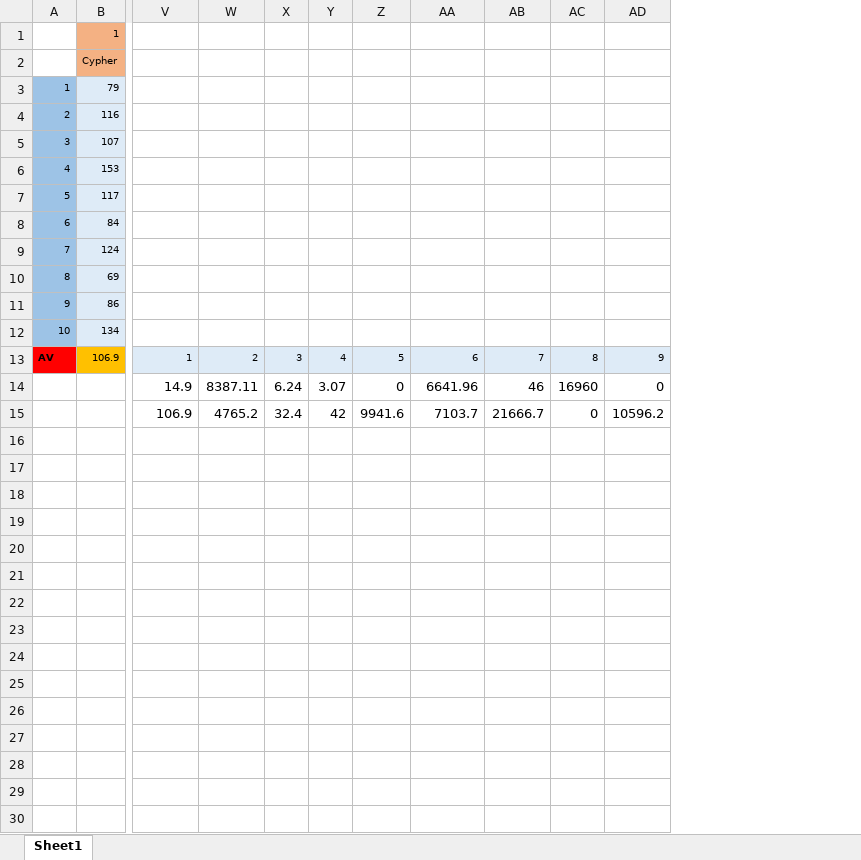
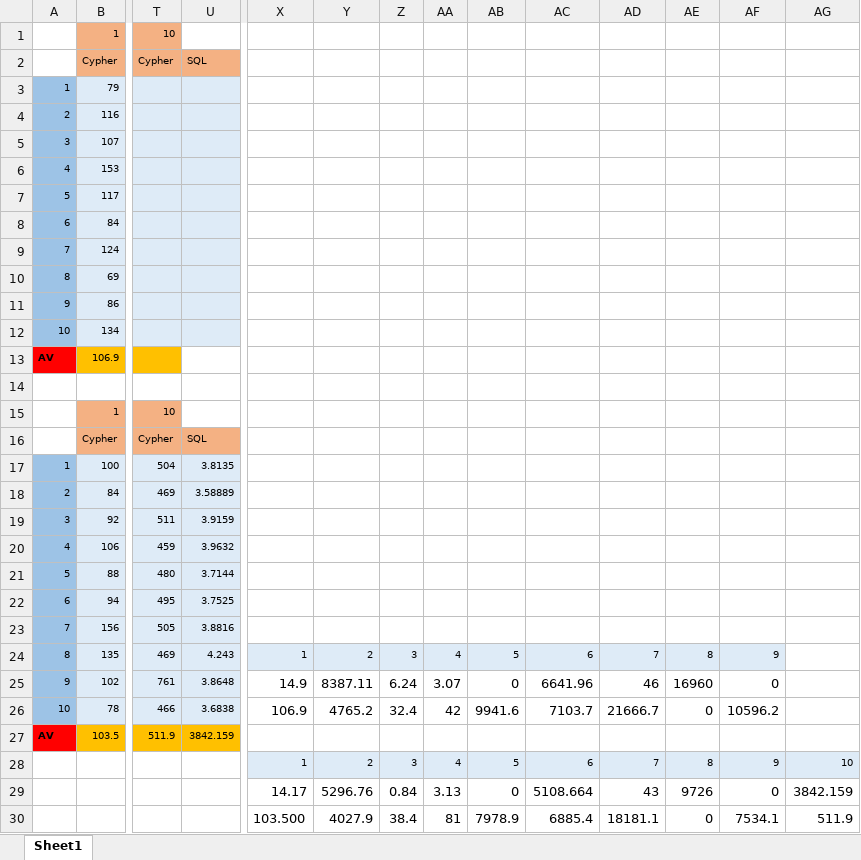
Before and after one commit to moserMatjaz/recipes_visalisation, an Excel workbook: mySQL/querry_comparisson.xlsx, sheet Sheet1, drawn as a sheet; only a part is shown, gaps mark what is left out; values as stored, in another font and other column widths than the file's, no borders; removed rows and columns are numbered as before the commit, all else as after; rows hold the shown columns only; the diff names each change by its address in the sheet, - before the commit and + after, or states it on an @@ line.

```diff
--- a/mySQL/querry_comparisson.xlsx (sheet Sheet1)
+++ b/mySQL/querry_comparisson.xlsx (sheet Sheet1)
+column T, rows 1-2: 10 | Cypher
+column U, row 2: SQL
+column AG, empty
-X13: 1
+X13: (empty)
-X13:AF13 fill: #DEEBF7
+X13:AF13 fill: none
-Y13: 2
+Y13: (empty)
-Z13: 3
+Z13: (empty)
-AA13: 4
+AA13: (empty)
-AB13: 5
+AB13: (empty)
-AC13: 6
+AC13: (empty)
-AD13: 7
+AD13: (empty)
-AE13: 8
+AE13: (empty)
-AF13: 9
+AF13: (empty)
-row 14:  |  | 14.9 | 8387.11 | 6.24 | 3.07 | 0 | 6641.96 | 46 | 16960 | 0
+row 14: (empty)
-row 15:  |  | 106.9 | 4765.2 | 32.4 | 42 | 9941.6 | 7103.7 | 21666.7 | 0 | 10596.2
+row 15:  | 1 | 10
+row 16:  | Cypher | Cypher | SQL
+row 17: 1 | 100 | 504 | 3.8135
+row 18: 2 | 84 | 469 | 3.58889
+row 19: 3 | 92 | 511 | 3.9159
+row 20: 4 | 106 | 459 | 3.9632
+row 21: 5 | 88 | 480 | 3.7144
+row 22: 6 | 94 | 495 | 3.7525
+row 23: 7 | 156 | 505 | 3.8816
+row 24: 8 | 135 | 469 | 4.243 | 1 | 2 | 3 | 4 | 5 | 6 | 7 | 8 | 9
+row 25: 9 | 102 | 761 | 3.8648 | 14.9 | 8387.11 | 6.24 | 3.07 | 0 | 6641.96 | 46 | 16960 | 0
+row 26: 10 | 78 | 466 | 3.6838 | 106.9 | 4765.2 | 32.4 | 42 | 9941.6 | 7103.7 | 21666.7 | 0 | 10596.2
+row 27: AV | 103.5 | 511.9 | 3842.159
+row 28:  |  |  |  | 1 | 2 | 3 | 4 | 5 | 6 | 7 | 8 | 9 | 10
+row 29:  |  |  |  | 14.17 | 5296.76 | 0.84 | 3.13 | 0 | 5108.664 | 43 | 9726 | 0 | 3842.159
+row 30:  |  |  |  | 103.500 | 4027.9 | 38.4 | 81 | 7978.9 | 6885.4 | 18181.1 | 0 | 7534.1 | 511.9
```
Also changed, not shown: 11 other files.
